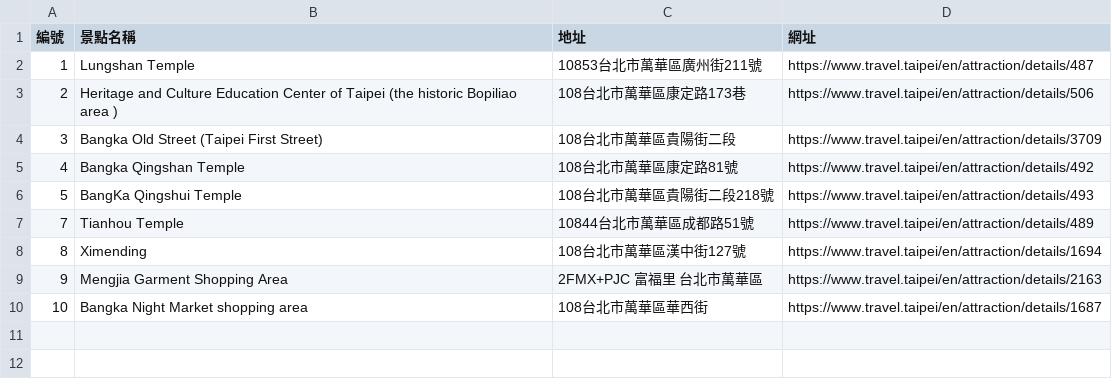
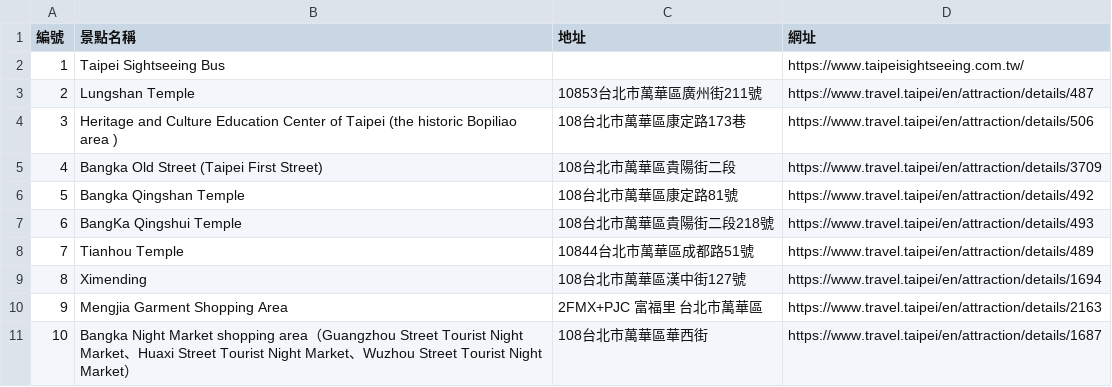
Before and after one commit to DoIT-TP/MICE_MAP, a CSV file: csv/剝皮寮懷舊之旅_en.csv, drawn as a sheet.

```diff
--- a/csv/剝皮寮懷舊之旅_en.csv
+++ b/csv/剝皮寮懷舊之旅_en.csv
@@ -1,7 +1,8 @@
 編號,景點名稱,地址,網址
-1,Lungshan Temple,10853台北市萬華區廣州街211號,https://www.travel.taipei/en/attraction/details/487
-2,Heritage and Culture Education Center of Taipei (the historic Bopiliao area ),108台北市萬華區康定路173巷,https://www.travel.taipei/en/attraction/details/506
-3,Bangka Old Street (Taipei First Street), 108台北市萬華區貴陽街二段,https://www.travel.taipei/en/attraction/details/3709
-4,Bangka Qingshan Temple, 108台北市萬華區康定路81號,https://www.travel.taipei/en/attraction/details/492
-5,BangKa Qingshui Temple,108台北市萬華區貴陽街二段218號,https://www.travel.taipei/en/attraction/details/493
+1,Taipei Sightseeing Bus,,https://www.taipeisightseeing.com.tw/
+2,Lungshan Temple,10853台北市萬華區廣州街211號,https://www.travel.taipei/en/attraction/details/487
+3,Heritage and Culture Education Center of Taipei (the historic Bopiliao area ),108台北市萬華區康定路173巷,https://www.travel.taipei/en/attraction/details/506
+4,Bangka Old Street (Taipei First Street), 108台北市萬華區貴陽街二段,https://www.travel.taipei/en/attraction/details/3709
+5,Bangka Qingshan Temple, 108台北市萬華區康定路81號,https://www.travel.taipei/en/attraction/details/492
+6,BangKa Qingshui Temple,108台北市萬華區貴陽街二段218號,https://www.travel.taipei/en/attraction/details/493
 7,Tianhou Temple,10844台北市萬華區成都路51號,https://www.travel.taipei/en/attraction/details/489
@@ -9,2 +10,2 @@
 9,Mengjia Garment Shopping Area,2FMX+PJC 富福里 台北市萬華區,https://www.travel.taipei/en/attraction/details/2163
-10,Bangka Night Market shopping area,108台北市萬華區華西街,https://www.travel.taipei/en/attraction/details/1687
+10,Bangka Night Market shopping area（Guangzhou Street Tourist Night Market、Huaxi Street Tourist Night Market、Wuzhou Street Tourist Night Market）,108台北市萬華區華西街,https://www.travel.taipei/en/attraction/details/1687
```
Also changed, not shown: csv/濕地協會特色遊程- 百年古蹟文化城，剝皮寮懷舊之旅.csv, csv/濕地協會特色遊程- 穿越時光，探索台北城之旅.csv, 4 other files.
